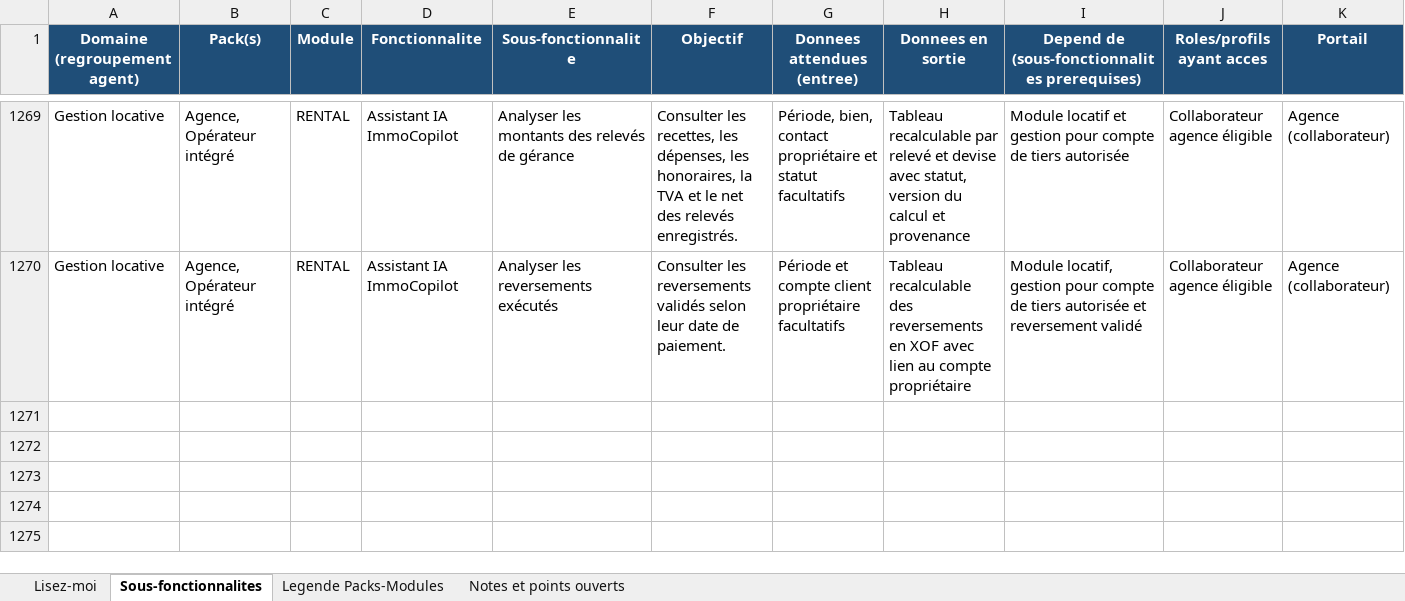
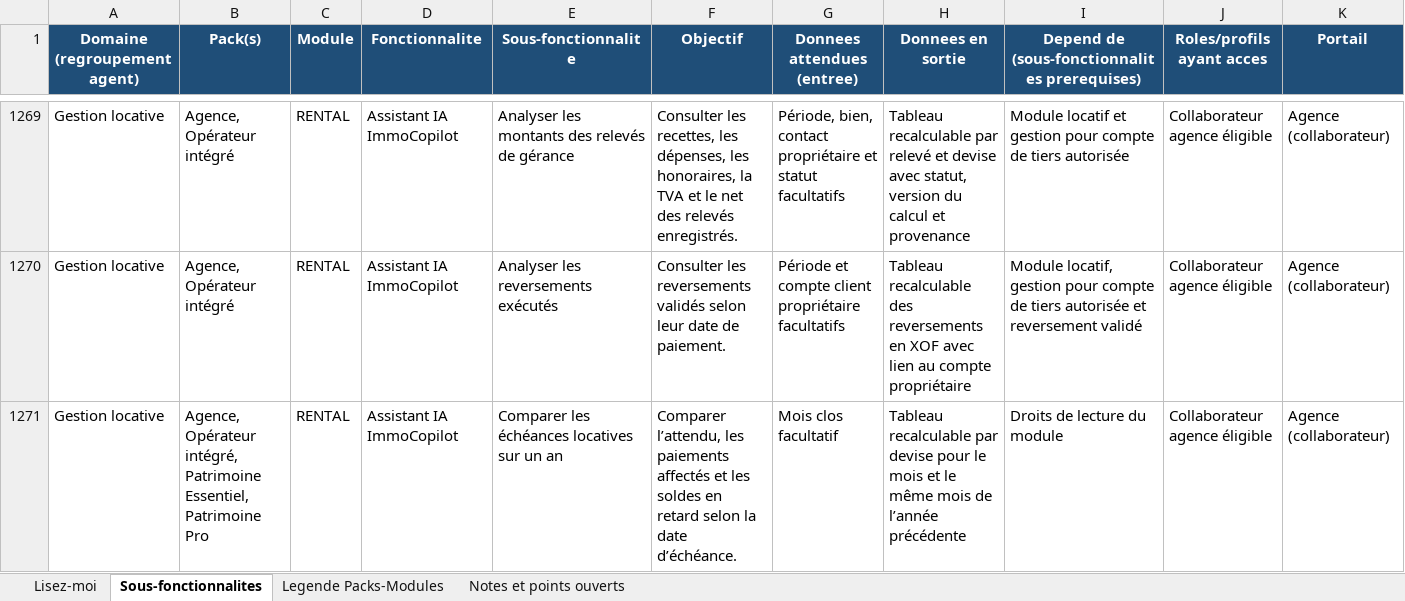
Before and after one commit to bkourouma/immotopia, an Excel workbook: docs/fonctionnalites/ImmoTopia_Wiki_Fonctionnalites.xlsx, sheet Sous-fonctionnalites, drawn as a sheet; only a part is shown, gaps mark what is left out; values as stored, in another font and other column widths than the file's, no borders; table styles not drawn; rows hold the shown columns only; the diff covers the shown part only; the diff names each change by its address in the sheet, - before the commit and + after, or states it on an @@ line.

Commit message:
feat(assistant): préparer le bilan locatif et comparer N-1

```diff
--- a/docs/fonctionnalites/ImmoTopia_Wiki_Fonctionnalites.xlsx (sheet Sous-fonctionnalites)
+++ b/docs/fonctionnalites/ImmoTopia_Wiki_Fonctionnalites.xlsx (sheet Sous-fonctionnalites)
+row 1271: Gestion locative | Agence, Opérateur intégré, Patrimoine Essentiel, Patrimoine Pro | RENTAL | Assistant IA ImmoCopilot | Comparer les échéances locatives sur un an | Comparer l’attendu, les paiements affectés et les soldes en retard selon la date d’échéance. | Mois clos facultatif | Tableau recalculable par devise pour le mois et le même mois de l’année précédente | Droits de lecture du module | Collaborateur agence éligible | Agence (collaborateur)
```
Also changed, not shown: 1 added row and 1 edited cell elsewhere in this sheet, 22 other files.
